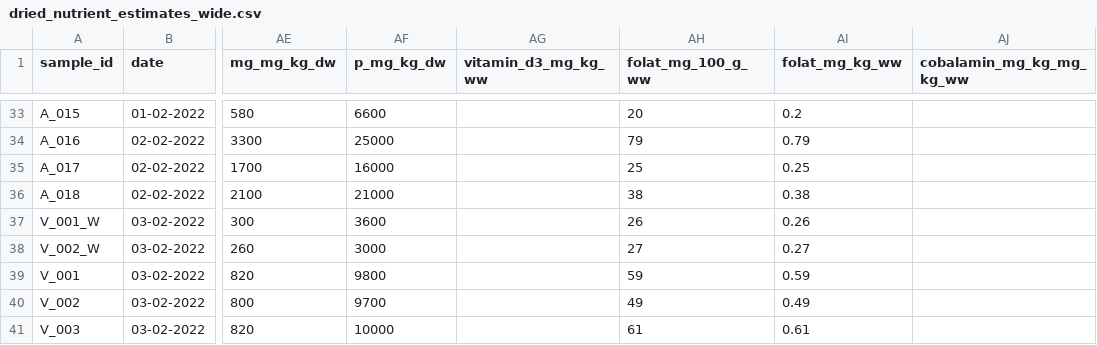
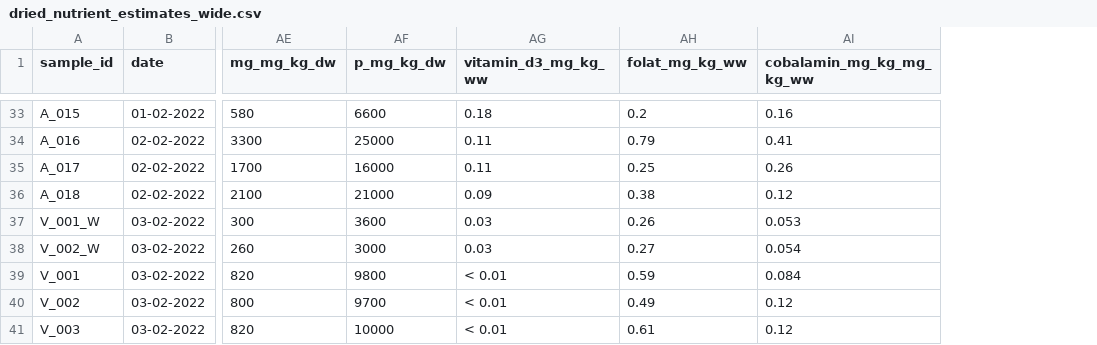
Before and after one commit to jpwrobinson/dried-fish, a CSV file: data/clean/dried_nutrient_estimates_wide.csv, drawn as a sheet; only a part is shown, gaps mark what is left out; removed rows and columns are numbered as before the commit, all else as after; the diff covers the shown part only; the diff names each change by its address in the sheet, - before the commit and + after, or states it on an @@ line.

```diff
--- a/data/clean/dried_nutrient_estimates_wide.csv
+++ b/data/clean/dried_nutrient_estimates_wide.csv
-column AH (folat_mg_100_g_ww), rows 33-41: 20 | 79 | 25 | 38 | 26 | 27 | 59 | 49 | 61
-AG33 (vitamin_d3_mg_kg_ww): (empty)
+AG33 (vitamin_d3_mg_kg_ww): 0.18
-AI33 (cobalamin_mg_kg_mg_kg_ww): (empty)
+AI33 (cobalamin_mg_kg_mg_kg_ww): 0.16
-AG34:AG35 (vitamin_d3_mg_kg_ww): (empty)
+AG34:AG35 (vitamin_d3_mg_kg_ww): 0.11
-AI34 (cobalamin_mg_kg_mg_kg_ww): (empty)
+AI34 (cobalamin_mg_kg_mg_kg_ww): 0.41
-AI35 (cobalamin_mg_kg_mg_kg_ww): (empty)
+AI35 (cobalamin_mg_kg_mg_kg_ww): 0.26
-AG36 (vitamin_d3_mg_kg_ww): (empty)
+AG36 (vitamin_d3_mg_kg_ww): 0.09
-AI36 (cobalamin_mg_kg_mg_kg_ww): (empty)
+AI36 (cobalamin_mg_kg_mg_kg_ww): 0.12
-AG37:AG38 (vitamin_d3_mg_kg_ww): (empty)
+AG37:AG38 (vitamin_d3_mg_kg_ww): 0.03
-AI37 (cobalamin_mg_kg_mg_kg_ww): (empty)
+AI37 (cobalamin_mg_kg_mg_kg_ww): 0.053
-AI38 (cobalamin_mg_kg_mg_kg_ww): (empty)
+AI38 (cobalamin_mg_kg_mg_kg_ww): 0.054
-AG39:AG41 (vitamin_d3_mg_kg_ww): (empty)
+AG39:AG41 (vitamin_d3_mg_kg_ww): < 0.01
-AI39 (cobalamin_mg_kg_mg_kg_ww): (empty)
+AI39 (cobalamin_mg_kg_mg_kg_ww): 0.084
-AI40:AI41 (cobalamin_mg_kg_mg_kg_ww): (empty)
+AI40:AI41 (cobalamin_mg_kg_mg_kg_ww): 0.12
```
Also changed, not shown: 62 edited cells elsewhere in this file, 12 other files.
